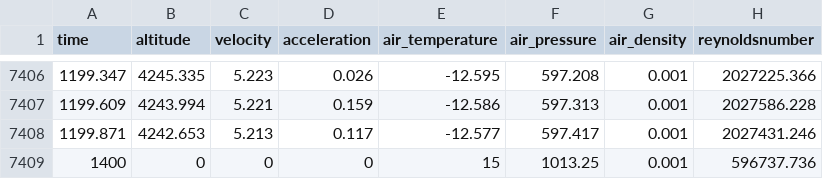
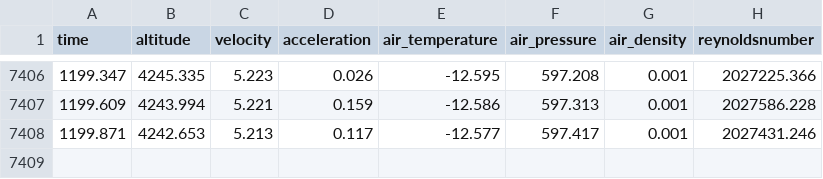
Before and after one commit to ViktorHoffmann/Thesis-ATM-Design, a CSV file: blast.csv, drawn as a sheet; only a part is shown, gaps mark what is left out; the diff names each change by its address in the sheet, - before the commit and + after, or states it on an @@ line.

Commit message:
csv ends at 1200 again

```diff
--- a/blast.csv
+++ b/blast.csv
-row 7409: 1400 | 0 | 0 | 0 | 15 | 1013.25 | 0.001 | 596737.736
```
